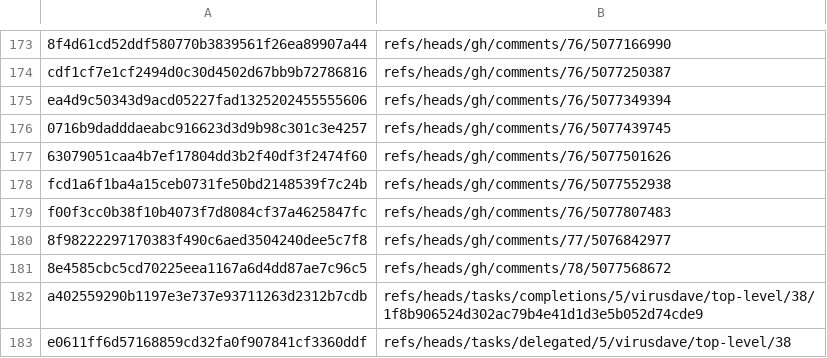
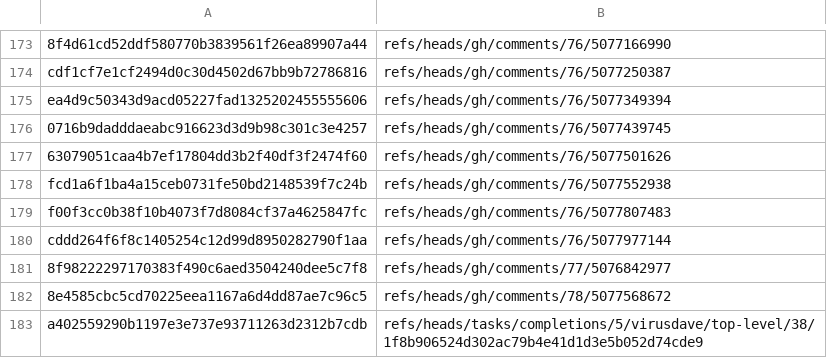
Before and after one commit to virusdave/task-dag, a TSV file: manifest.tsv, drawn as a sheet; only a part is shown, gaps mark what is left out; the shorter side is filled out with more unchanged rows; the diff names each change by its address in the sheet, - before the commit and + after, or states it on an @@ line.

Commit message:
Advance reconcile comments index

```diff
--- a/manifest.tsv
+++ b/manifest.tsv
+row 180: cddd264f6f8c1405254c12d99d8950282790f1aa | refs/heads/gh/comments/76/5077977144
```
Also changed, not shown: 3 other files.
